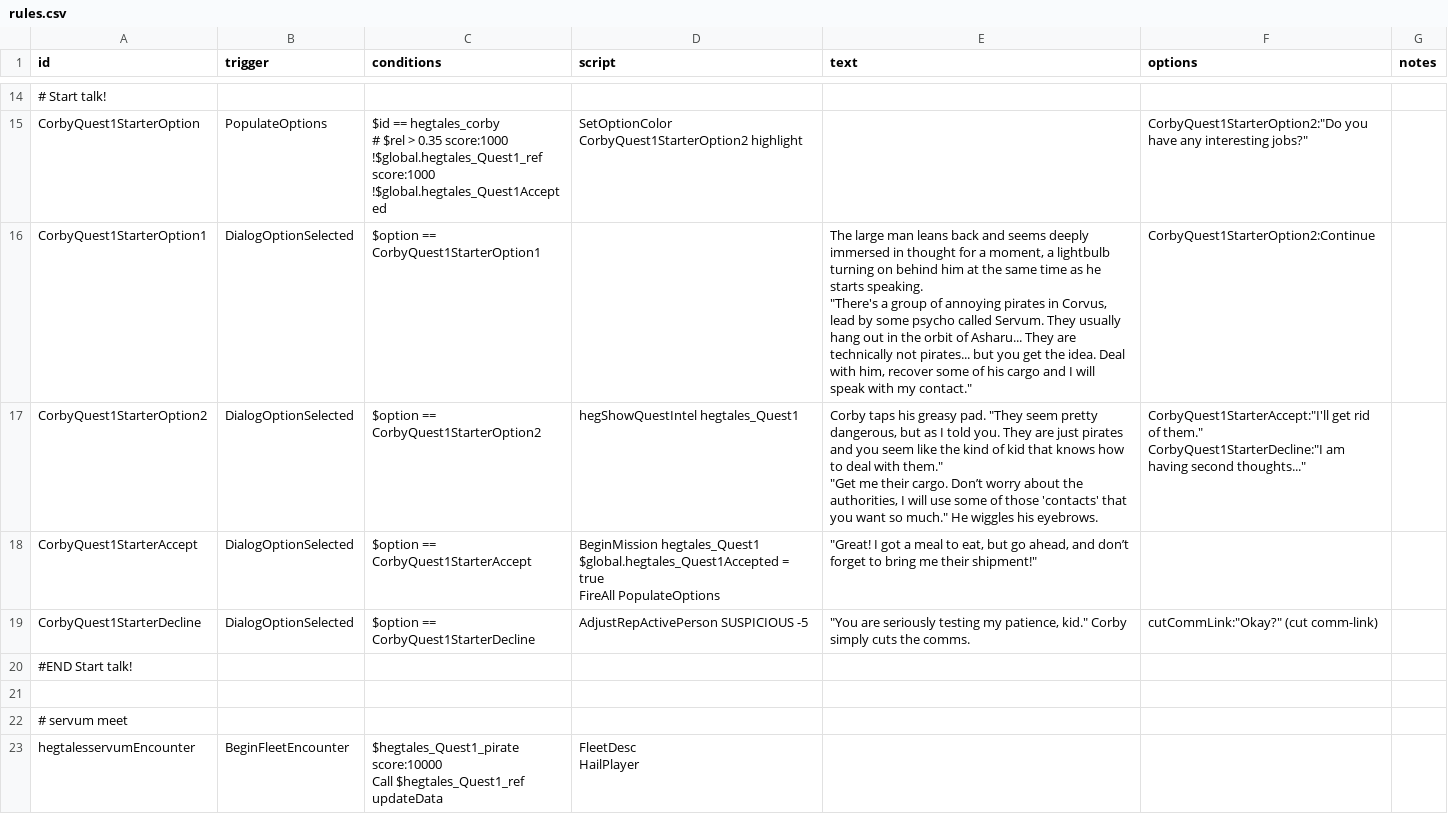
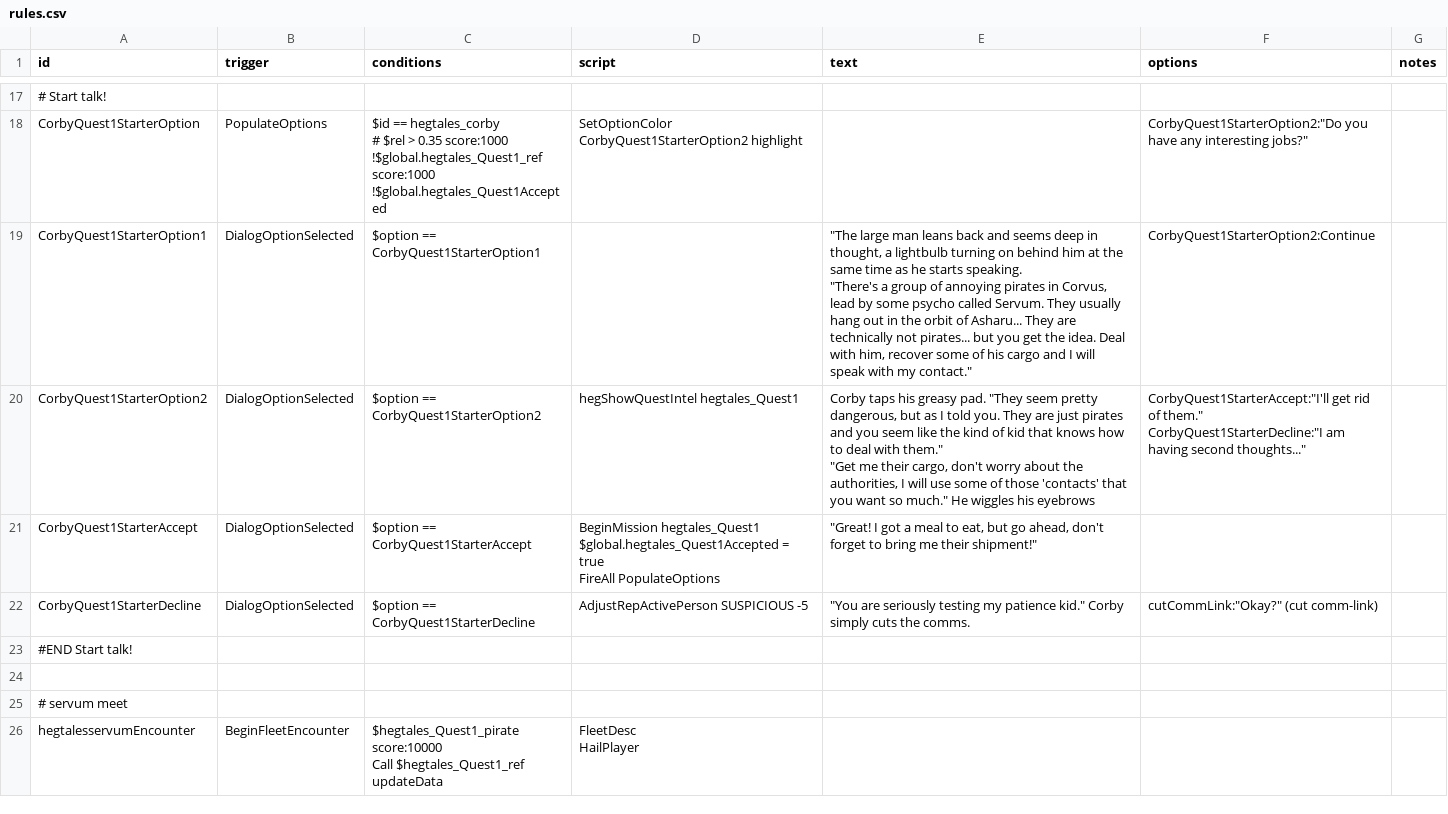
Before and after one commit to Eluxor/hegtales, a CSV file: data/campaign/rules.csv, drawn as a sheet; only a part is shown, gaps mark what is left out; the diff covers the shown part only.

```diff
--- a/data/campaign/rules.csv
+++ b/data/campaign/rules.csv
@@ -40,13 +43,13 @@ CorbyQuest1StarterOption,PopulateOptions,"$id == hegtales_corby
 !$global.hegtales_Quest1Accepted","SetOptionColor CorbyQuest1StarterOption2 highlight",,"CorbyQuest1StarterOption2:""Do you have any interesting jobs?""",
-CorbyQuest1StarterOption1,DialogOptionSelected,"$option == CorbyQuest1StarterOption1",,"The large man leans back and seems deeply immersed in thought for a moment, a lightbulb turning on behind him at the same time as he starts speaking.
-
-""There's a group of annoying pirates in Corvus, lead by some psycho called Servum. They usually hang out in the orbit of Asharu... They are technically not pirates... but you get the idea. Deal with him, recover some of his cargo and I will speak with my contact.""","CorbyQuest1StarterOption2:Continue",
-CorbyQuest1StarterOption2,DialogOptionSelected,"$option == CorbyQuest1StarterOption2","hegShowQuestIntel hegtales_Quest1","Corby taps his greasy pad. ""They seem pretty dangerous, but as I told you. They are just pirates and you seem like the kind of kid that knows how to deal with them.""
-
-""Get me their cargo. Don’t worry about the authorities, I will use some of those 'contacts' that you want so much."" He wiggles his eyebrows.","CorbyQuest1StarterAccept:""I'll get rid of them.""
-CorbyQuest1StarterDecline:""I am having second thoughts...""",
-CorbyQuest1StarterAccept,DialogOptionSelected,"$option == CorbyQuest1StarterAccept","BeginMission hegtales_Quest1
-$global.hegtales_Quest1Accepted = true
-FireAll PopulateOptions","""Great! I got a meal to eat, but go ahead, and don’t forget to bring me their shipment!""",,
-CorbyQuest1StarterDecline,DialogOptionSelected,"$option == CorbyQuest1StarterDecline","AdjustRepActivePerson SUSPICIOUS -5","""You are seriously testing my patience, kid."" Corby simply cuts the comms.","cutCommLink:""Okay?"" (cut comm-link)",
+CorbyQuest1StarterOption1,DialogOptionSelected,"$option == CorbyQuest1StarterOption1",,"""The large man leans back and seems deep in thought, a lightbulb turning on behind him at the same time as he starts speaking.
+
+""There's a group of annoying pirates in Corvus, lead by some psycho called Servum. They usually hang out in the orbit of Asharu... They are technically not pirates... but you get the idea. Deal with him, recover some of his cargo and I will speak with my contact.""","CorbyQuest1StarterOption2:Continue",
+CorbyQuest1StarterOption2,DialogOptionSelected,"$option == CorbyQuest1StarterOption2","hegShowQuestIntel hegtales_Quest1","Corby taps his greasy pad. ""They seem pretty dangerous, but as I told you. They are just pirates and you seem like the kind of kid that knows how to deal with them.""
+
+""Get me their cargo, don't worry about the authorities, I will use some of those 'contacts' that you want so much."" He wiggles his eyebrows","CorbyQuest1StarterAccept:""I'll get rid of them.""
+CorbyQuest1StarterDecline:""I am having second thoughts...""",
+CorbyQuest1StarterAccept,DialogOptionSelected,"$option == CorbyQuest1StarterAccept","BeginMission hegtales_Quest1
+$global.hegtales_Quest1Accepted = true
+FireAll PopulateOptions","""Great! I got a meal to eat, but go ahead, don't forget to bring me their shipment!""",,
+CorbyQuest1StarterDecline,DialogOptionSelected,"$option == CorbyQuest1StarterDecline","AdjustRepActivePerson SUSPICIOUS -5","""You are seriously testing my patience kid."" Corby simply cuts the comms.","cutCommLink:""Okay?"" (cut comm-link)",
 "#END Start talk!",,,,,,
```
Also changed, not shown: 3 added rows and 45 edited cells elsewhere in this file.
